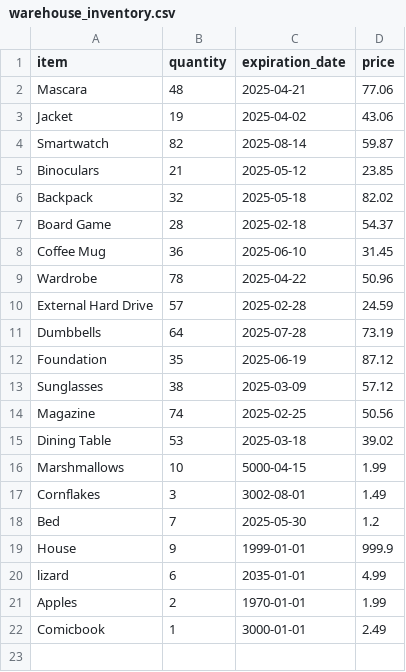
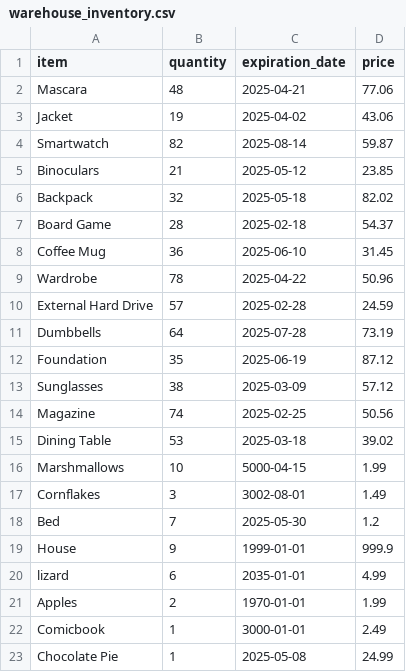
Before and after one commit to NaimStuDCI/OOPSIE2, a CSV file: warehouse/warehouse_inventory.csv, drawn as a sheet; the diff names each change by its address in the sheet, - before the commit and + after, or states it on an @@ line.

```diff
--- a/warehouse/warehouse_inventory.csv
+++ b/warehouse/warehouse_inventory.csv
+row 23: Chocolate Pie | 1 | 2025-05-08 | 24.99
```
Also changed, not shown: 9 other files.
